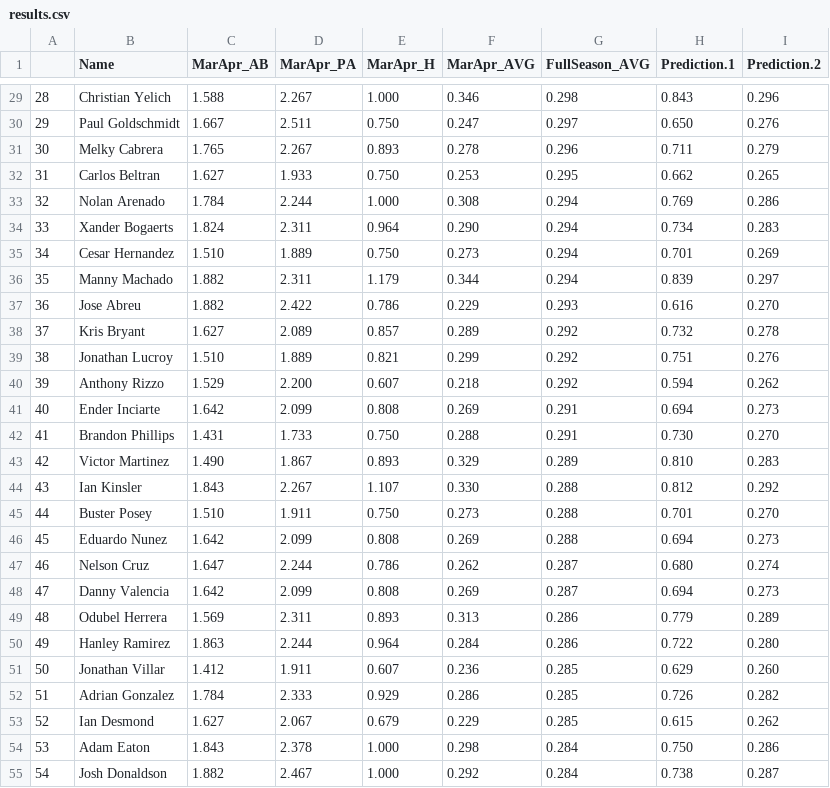
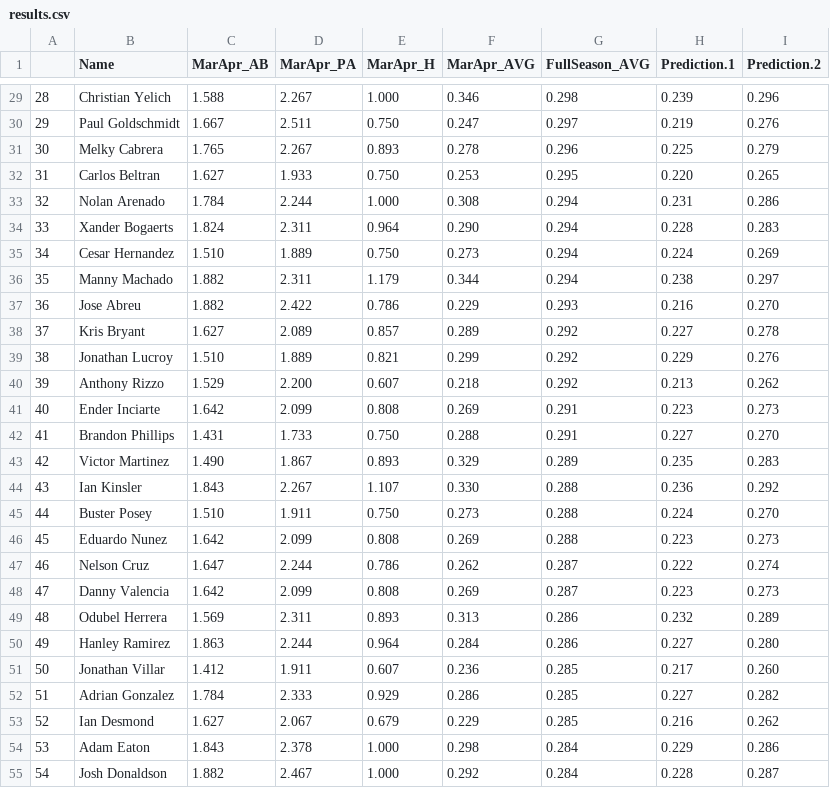
Before and after one commit to liberaliscomputing/phillies-baseball-questionnaire, a CSV file: data/results.csv, drawn as a sheet; only a part is shown, gaps mark what is left out; the diff covers the shown part only.

Commit message:
correct prediction.1

```diff
--- a/data/results.csv
+++ b/data/results.csv
@@ -29,27 +29,27 @@
-28,Christian Yelich,1.588,2.267,1.000,0.346,0.298,0.843,0.296
-29,Paul Goldschmidt,1.667,2.511,0.750,0.247,0.297,0.650,0.276
-30,Melky Cabrera,1.765,2.267,0.893,0.278,0.296,0.711,0.279
-31,Carlos Beltran,1.627,1.933,0.750,0.253,0.295,0.662,0.265
-32,Nolan Arenado,1.784,2.244,1.000,0.308,0.294,0.769,0.286
-33,Xander Bogaerts,1.824,2.311,0.964,0.290,0.294,0.734,0.283
-34,Cesar Hernandez,1.510,1.889,0.750,0.273,0.294,0.701,0.269
-35,Manny Machado,1.882,2.311,1.179,0.344,0.294,0.839,0.297
-36,Jose Abreu,1.882,2.422,0.786,0.229,0.293,0.616,0.270
-37,Kris Bryant,1.627,2.089,0.857,0.289,0.292,0.732,0.278
-38,Jonathan Lucroy,1.510,1.889,0.821,0.299,0.292,0.751,0.276
-39,Anthony Rizzo,1.529,2.200,0.607,0.218,0.292,0.594,0.262
-40,Ender Inciarte,1.642,2.099,0.808,0.269,0.291,0.694,0.273
-41,Brandon Phillips,1.431,1.733,0.750,0.288,0.291,0.730,0.270
-42,Victor Martinez,1.490,1.867,0.893,0.329,0.289,0.810,0.283
-43,Ian Kinsler,1.843,2.267,1.107,0.330,0.288,0.812,0.292
-44,Buster Posey,1.510,1.911,0.750,0.273,0.288,0.701,0.270
-45,Eduardo Nunez,1.642,2.099,0.808,0.269,0.288,0.694,0.273
-46,Nelson Cruz,1.647,2.244,0.786,0.262,0.287,0.680,0.274
-47,Danny Valencia,1.642,2.099,0.808,0.269,0.287,0.694,0.273
-48,Odubel Herrera,1.569,2.311,0.893,0.313,0.286,0.779,0.289
-49,Hanley Ramirez,1.863,2.244,0.964,0.284,0.286,0.722,0.280
-50,Jonathan Villar,1.412,1.911,0.607,0.236,0.285,0.629,0.260
-51,Adrian Gonzalez,1.784,2.333,0.929,0.286,0.285,0.726,0.282
-52,Ian Desmond,1.627,2.067,0.679,0.229,0.285,0.615,0.262
-53,Adam Eaton,1.843,2.378,1.000,0.298,0.284,0.750,0.286
-54,Josh Donaldson,1.882,2.467,1.000,0.292,0.284,0.738,0.287
+28,Christian Yelich,1.588,2.267,1.000,0.346,0.298,0.239,0.296
+29,Paul Goldschmidt,1.667,2.511,0.750,0.247,0.297,0.219,0.276
+30,Melky Cabrera,1.765,2.267,0.893,0.278,0.296,0.225,0.279
+31,Carlos Beltran,1.627,1.933,0.750,0.253,0.295,0.220,0.265
+32,Nolan Arenado,1.784,2.244,1.000,0.308,0.294,0.231,0.286
+33,Xander Bogaerts,1.824,2.311,0.964,0.290,0.294,0.228,0.283
+34,Cesar Hernandez,1.510,1.889,0.750,0.273,0.294,0.224,0.269
+35,Manny Machado,1.882,2.311,1.179,0.344,0.294,0.238,0.297
+36,Jose Abreu,1.882,2.422,0.786,0.229,0.293,0.216,0.270
+37,Kris Bryant,1.627,2.089,0.857,0.289,0.292,0.227,0.278
+38,Jonathan Lucroy,1.510,1.889,0.821,0.299,0.292,0.229,0.276
+39,Anthony Rizzo,1.529,2.200,0.607,0.218,0.292,0.213,0.262
+40,Ender Inciarte,1.642,2.099,0.808,0.269,0.291,0.223,0.273
+41,Brandon Phillips,1.431,1.733,0.750,0.288,0.291,0.227,0.270
+42,Victor Martinez,1.490,1.867,0.893,0.329,0.289,0.235,0.283
+43,Ian Kinsler,1.843,2.267,1.107,0.330,0.288,0.236,0.292
+44,Buster Posey,1.510,1.911,0.750,0.273,0.288,0.224,0.270
+45,Eduardo Nunez,1.642,2.099,0.808,0.269,0.288,0.223,0.273
+46,Nelson Cruz,1.647,2.244,0.786,0.262,0.287,0.222,0.274
+47,Danny Valencia,1.642,2.099,0.808,0.269,0.287,0.223,0.273
+48,Odubel Herrera,1.569,2.311,0.893,0.313,0.286,0.232,0.289
+49,Hanley Ramirez,1.863,2.244,0.964,0.284,0.286,0.227,0.280
+50,Jonathan Villar,1.412,1.911,0.607,0.236,0.285,0.217,0.260
+51,Adrian Gonzalez,1.784,2.333,0.929,0.286,0.285,0.227,0.282
+52,Ian Desmond,1.627,2.067,0.679,0.229,0.285,0.216,0.262
+53,Adam Eaton,1.843,2.378,1.000,0.298,0.284,0.229,0.286
+54,Josh Donaldson,1.882,2.467,1.000,0.292,0.284,0.228,0.287
```
Also changed, not shown: 119 edited cells elsewhere in this file.
